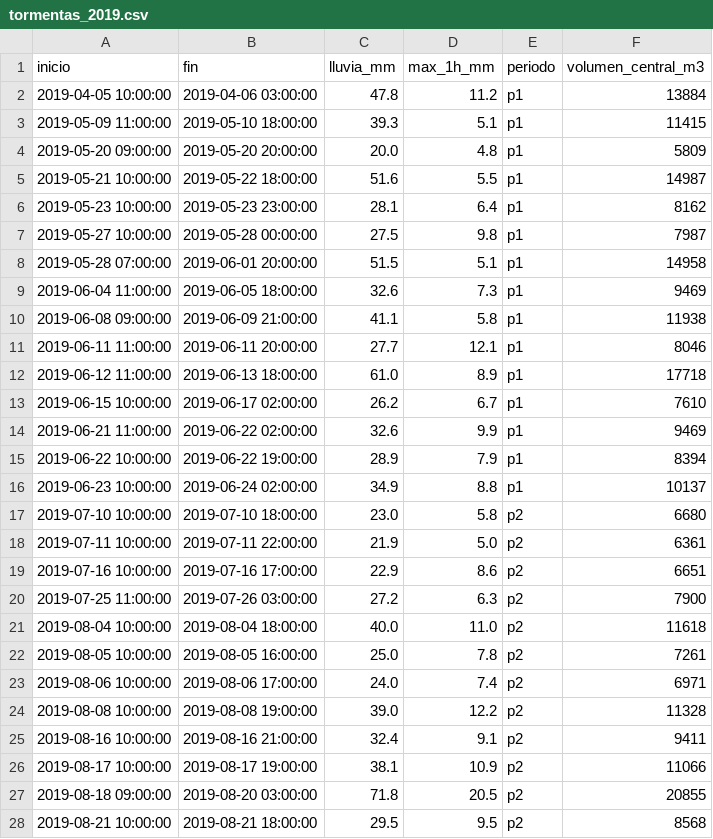
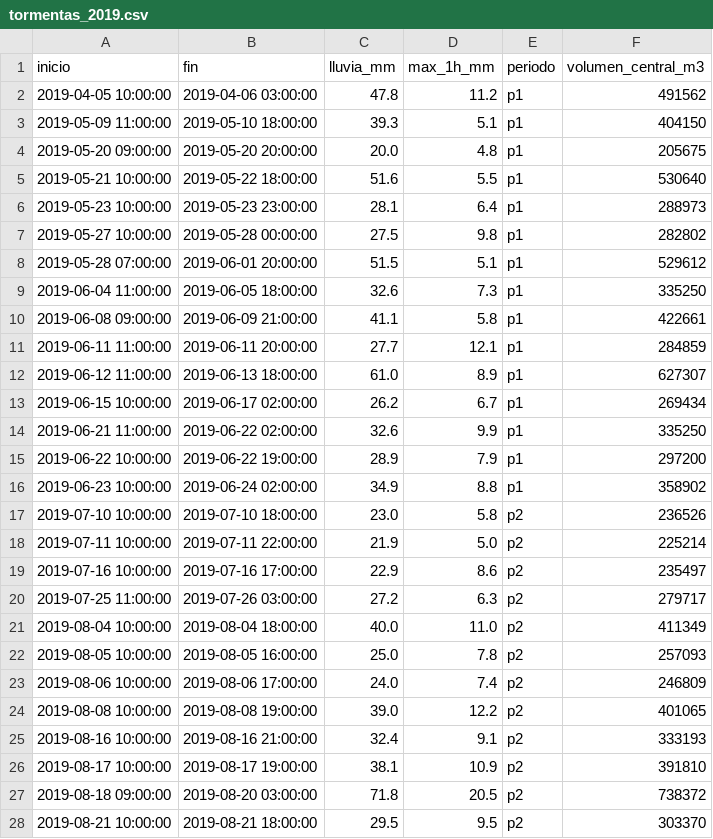
Before and after one commit to anthonylouschwank/Proyecto-Modelacion, a CSV file: results/montecarlo/tormentas_2019.csv, drawn as a sheet; only a part is shown; the diff covers the shown part only.

```diff
--- a/results/montecarlo/tormentas_2019.csv
+++ b/results/montecarlo/tormentas_2019.csv
@@ -1,28 +1,28 @@
 inicio,fin,lluvia_mm,max_1h_mm,periodo,volumen_central_m3
-2019-04-05 10:00:00,2019-04-06 03:00:00,47.8,11.2,p1,13884
-2019-05-09 11:00:00,2019-05-10 18:00:00,39.3,5.1,p1,11415
-2019-05-20 09:00:00,2019-05-20 20:00:00,20.0,4.8,p1,5809
-2019-05-21 10:00:00,2019-05-22 18:00:00,51.6,5.5,p1,14987
-2019-05-23 10:00:00,2019-05-23 23:00:00,28.1,6.4,p1,8162
-2019-05-27 10:00:00,2019-05-28 00:00:00,27.5,9.8,p1,7987
-2019-05-28 07:00:00,2019-06-01 20:00:00,51.5,5.1,p1,14958
-2019-06-04 11:00:00,2019-06-05 18:00:00,32.6,7.3,p1,9469
-2019-06-08 09:00:00,2019-06-09 21:00:00,41.1,5.8,p1,11938
-2019-06-11 11:00:00,2019-06-11 20:00:00,27.7,12.1,p1,8046
-2019-06-12 11:00:00,2019-06-13 18:00:00,61.0,8.9,p1,17718
-2019-06-15 10:00:00,2019-06-17 02:00:00,26.2,6.7,p1,7610
-2019-06-21 11:00:00,2019-06-22 02:00:00,32.6,9.9,p1,9469
-2019-06-22 10:00:00,2019-06-22 19:00:00,28.9,7.9,p1,8394
-2019-06-23 10:00:00,2019-06-24 02:00:00,34.9,8.8,p1,10137
-2019-07-10 10:00:00,2019-07-10 18:00:00,23.0,5.8,p2,6680
-2019-07-11 10:00:00,2019-07-11 22:00:00,21.9,5.0,p2,6361
-2019-07-16 10:00:00,2019-07-16 17:00:00,22.9,8.6,p2,6651
-2019-07-25 11:00:00,2019-07-26 03:00:00,27.2,6.3,p2,7900
-2019-08-04 10:00:00,2019-08-04 18:00:00,40.0,11.0,p2,11618
-2019-08-05 10:00:00,2019-08-05 16:00:00,25.0,7.8,p2,7261
-2019-08-06 10:00:00,2019-08-06 17:00:00,24.0,7.4,p2,6971
-2019-08-08 10:00:00,2019-08-08 19:00:00,39.0,12.2,p2,11328
-2019-08-16 10:00:00,2019-08-16 21:00:00,32.4,9.1,p2,9411
-2019-08-17 10:00:00,2019-08-17 19:00:00,38.1,10.9,p2,11066
-2019-08-18 09:00:00,2019-08-20 03:00:00,71.8,20.5,p2,20855
-2019-08-21 10:00:00,2019-08-21 18:00:00,29.5,9.5,p2,8568
+2019-04-05 10:00:00,2019-04-06 03:00:00,47.8,11.2,p1,491562
+2019-05-09 11:00:00,2019-05-10 18:00:00,39.3,5.1,p1,404150
+2019-05-20 09:00:00,2019-05-20 20:00:00,20.0,4.8,p1,205675
+2019-05-21 10:00:00,2019-05-22 18:00:00,51.6,5.5,p1,530640
+2019-05-23 10:00:00,2019-05-23 23:00:00,28.1,6.4,p1,288973
+2019-05-27 10:00:00,2019-05-28 00:00:00,27.5,9.8,p1,282802
+2019-05-28 07:00:00,2019-06-01 20:00:00,51.5,5.1,p1,529612
+2019-06-04 11:00:00,2019-06-05 18:00:00,32.6,7.3,p1,335250
+2019-06-08 09:00:00,2019-06-09 21:00:00,41.1,5.8,p1,422661
+2019-06-11 11:00:00,2019-06-11 20:00:00,27.7,12.1,p1,284859
+2019-06-12 11:00:00,2019-06-13 18:00:00,61.0,8.9,p1,627307
+2019-06-15 10:00:00,2019-06-17 02:00:00,26.2,6.7,p1,269434
+2019-06-21 11:00:00,2019-06-22 02:00:00,32.6,9.9,p1,335250
+2019-06-22 10:00:00,2019-06-22 19:00:00,28.9,7.9,p1,297200
+2019-06-23 10:00:00,2019-06-24 02:00:00,34.9,8.8,p1,358902
+2019-07-10 10:00:00,2019-07-10 18:00:00,23.0,5.8,p2,236526
+2019-07-11 10:00:00,2019-07-11 22:00:00,21.9,5.0,p2,225214
+2019-07-16 10:00:00,2019-07-16 17:00:00,22.9,8.6,p2,235497
+2019-07-25 11:00:00,2019-07-26 03:00:00,27.2,6.3,p2,279717
+2019-08-04 10:00:00,2019-08-04 18:00:00,40.0,11.0,p2,411349
+2019-08-05 10:00:00,2019-08-05 16:00:00,25.0,7.8,p2,257093
+2019-08-06 10:00:00,2019-08-06 17:00:00,24.0,7.4,p2,246809
+2019-08-08 10:00:00,2019-08-08 19:00:00,39.0,12.2,p2,401065
+2019-08-16 10:00:00,2019-08-16 21:00:00,32.4,9.1,p2,333193
+2019-08-17 10:00:00,2019-08-17 19:00:00,38.1,10.9,p2,391810
+2019-08-18 09:00:00,2019-08-20 03:00:00,71.8,20.5,p2,738372
+2019-08-21 10:00:00,2019-08-21 18:00:00,29.5,9.5,p2,303370
```
Also changed, not shown: 30 edited cells elsewhere in this file, 2 other files.
